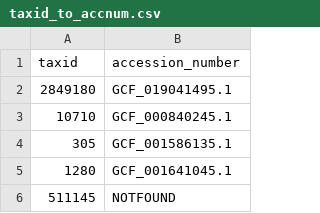
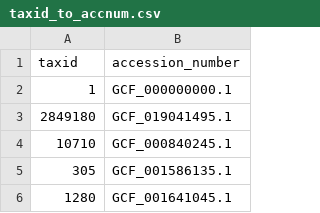
Before and after one commit to AddisonHowe/soil-ko-wrangling, a CSV file: data/taxid_to_accnum.csv, drawn as a sheet; only a part is shown; the shorter side is filled out with more unchanged rows; the diff names each change by its address in the sheet, - before the commit and + after, or states it on an @@ line.

```diff
--- a/data/taxid_to_accnum.csv
+++ b/data/taxid_to_accnum.csv
+row 2: 1 | GCF_000000000.1
```
Also changed, not shown: data/ko_information.tsv, data/taxid_to_scaffold.csv, 15 other files.
